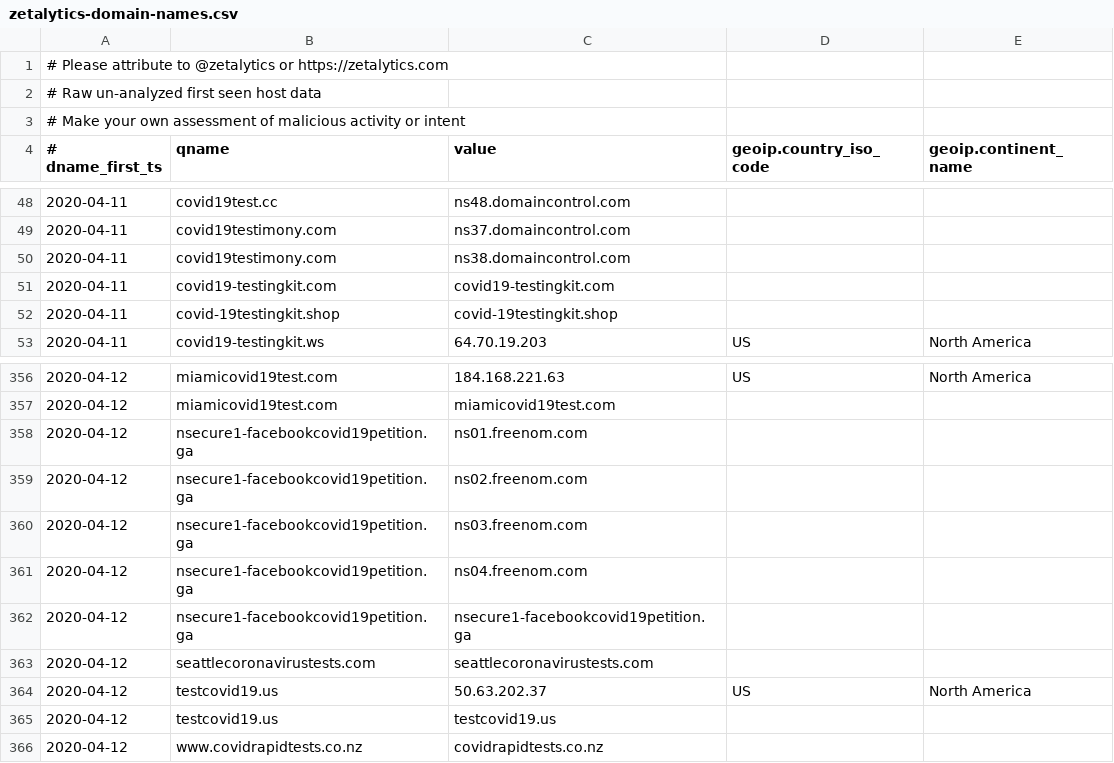
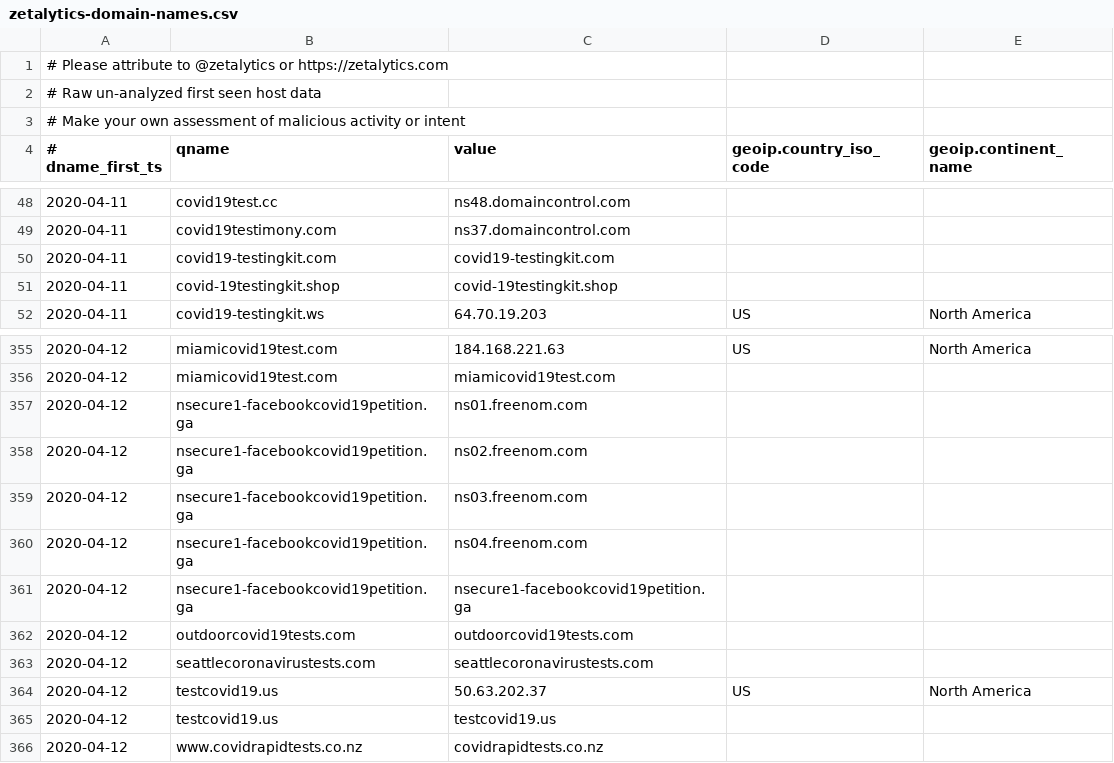
Before and after one commit to COVID-19-CTI-LEAGUE/PUBLIC_RELEASE, a CSV file: zetalytics-domain-names.csv, drawn as a sheet; only a part is shown, gaps mark what is left out.

```diff
--- a/zetalytics-domain-names.csv
+++ b/zetalytics-domain-names.csv
@@ -49,3 +49,2 @@
 2020-04-11,covid19testimony.com,ns37.domaincontrol.com,,
-2020-04-11,covid19testimony.com,ns38.domaincontrol.com,,
 2020-04-11,covid19-testingkit.com,covid19-testingkit.com,,
@@ -362,2 +361,3 @@
 2020-04-12,nsecure1-facebookcovid19petition.ga,nsecure1-facebookcovid19petition.ga,,
+2020-04-12,outdoorcovid19tests.com,outdoorcovid19tests.com,,
 2020-04-12,seattlecoronavirustests.com,seattlecoronavirustests.com,,
```
Also changed, not shown: 1 other file.
